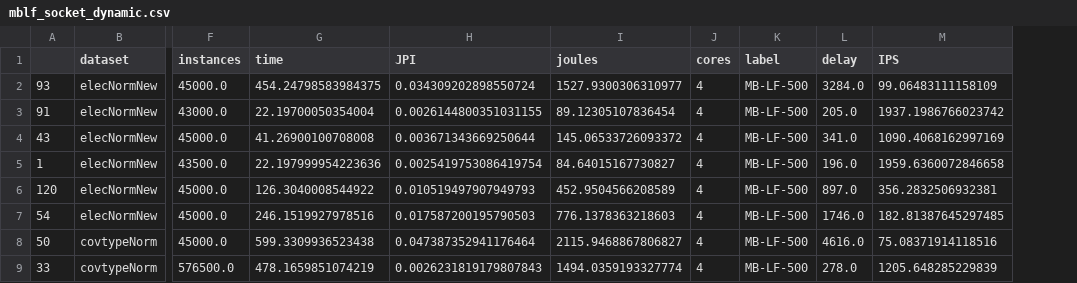
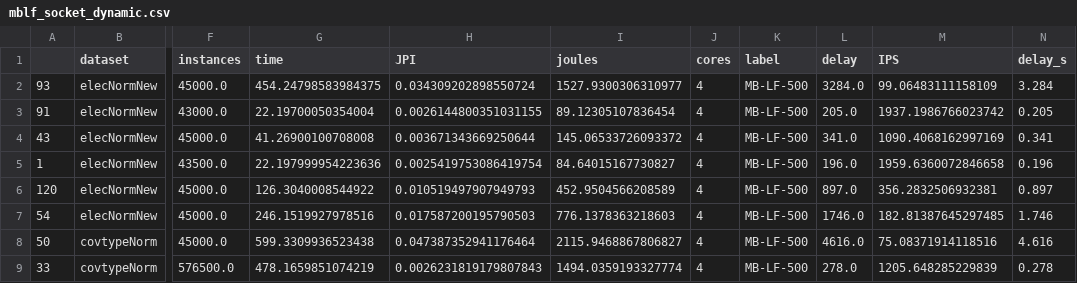
Before and after one commit to HPCSys-Lab/tecnhiques-reduce-consumption-energy, a CSV file: results/mblf_socket_dynamic.csv, drawn as a sheet; only a part is shown, gaps mark what is left out; the diff names each change by its address in the sheet, - before the commit and + after, or states it on an @@ line.

```diff
--- a/results/mblf_socket_dynamic.csv
+++ b/results/mblf_socket_dynamic.csv
+column N (delay_s), rows 2-9: 3.284 | 0.205 | 0.341 | 0.196 | 0.897 | 1.746 | 4.616 | 0.278
```
Also changed, not shown: results/mb_socket_dynamic.csv, results/mblf_mb_and_socket_dynamic.csv, 6 other files.
